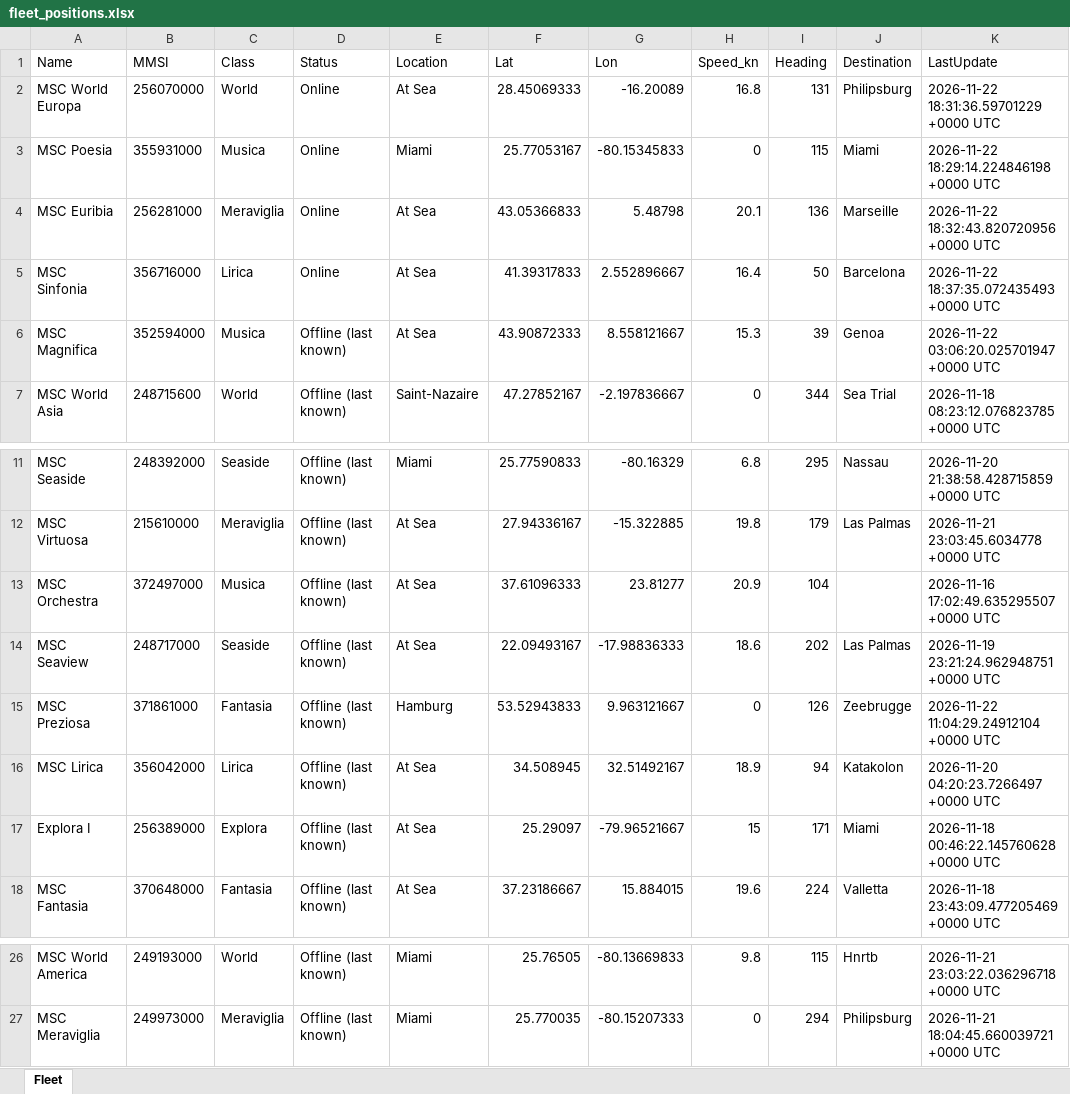
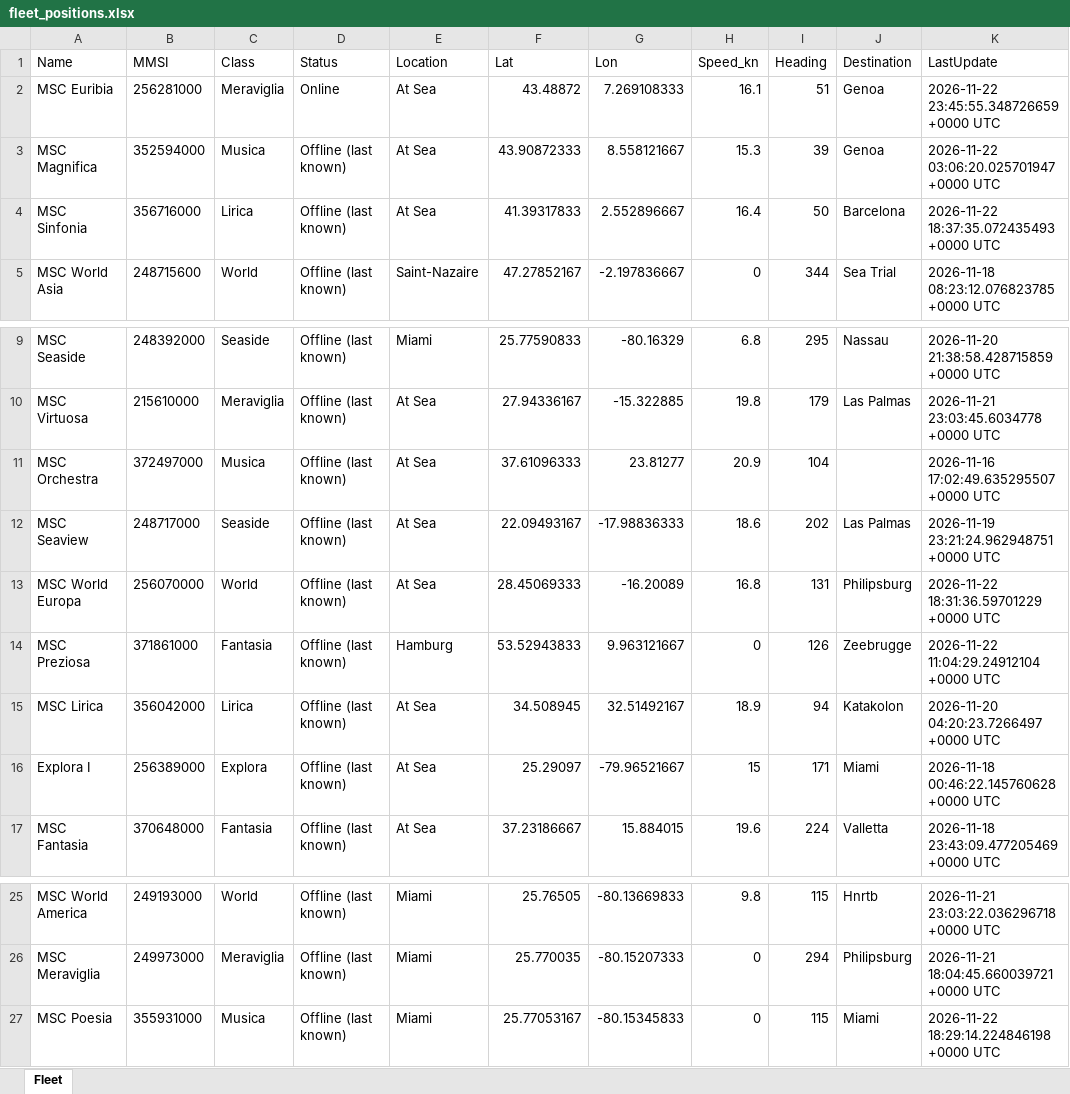
Before and after one commit to danggiulia17/MSC-EXPLORA-fleet-tracker, an Excel workbook: fleet_positions.xlsx, sheet Fleet, drawn as a sheet; only a part is shown, gaps mark what is left out; values as stored, in another font and other column widths than the file's, no borders; removed rows and columns are numbered as before the commit, all else as after; the diff names each change by its address in the sheet, - before the commit and + after, or states it on an @@ line.

```diff
--- a/fleet_positions.xlsx (sheet Fleet)
+++ b/fleet_positions.xlsx (sheet Fleet)
-row 2: MSC World Europa | 256070000 | World | Online | At Sea | 28.45069333 | -16.20089 | 16.8 | 131 | Philipsburg | 2026-11-22 18:31:36.59701229 +0000 UTC
-row 3: MSC Poesia | 355931000 | Musica | Online | Miami | 25.77053167 | -80.15345833 | 0 | 115 | Miami | 2026-11-22 18:29:14.224846198 +0000 UTC
-F2 (Lat): 43.05366833
+F2 (Lat): 43.48872
-G2 (Lon): 5.48798
+G2 (Lon): 7.269108333
-H2 (Speed_kn): 20.1
+H2 (Speed_kn): 16.1
-I2 (Heading): 136
+I2 (Heading): 51
-J2 (Destination): Marseille
+J2 (Destination): Genoa
-K2 (LastUpdate): 2026-11-22 18:32:43.820720956 +0000 UTC
+K2 (LastUpdate): 2026-11-22 23:45:55.348726659 +0000 UTC
-row 5: MSC Sinfonia | 356716000 | Lirica | Online | At Sea | 41.39317833 | 2.552896667 | 16.4 | 50 | Barcelona | 2026-11-22 18:37:35.072435493 +0000 UTC
+row 4: MSC Sinfonia | 356716000 | Lirica | Offline (last known) | At Sea | 41.39317833 | 2.552896667 | 16.4 | 50 | Barcelona | 2026-11-22 18:37:35.072435493 +0000 UTC
+row 13: MSC World Europa | 256070000 | World | Offline (last known) | At Sea | 28.45069333 | -16.20089 | 16.8 | 131 | Philipsburg | 2026-11-22 18:31:36.59701229 +0000 UTC
+row 27: MSC Poesia | 355931000 | Musica | Offline (last known) | Miami | 25.77053167 | -80.15345833 | 0 | 115 | Miami | 2026-11-22 18:29:14.224846198 +0000 UTC
```
Also changed, not shown: 2 other files.
